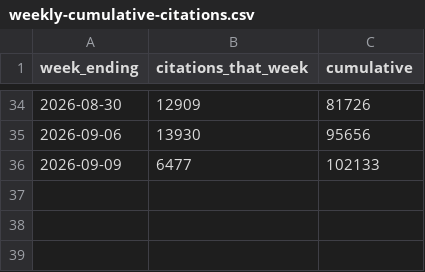
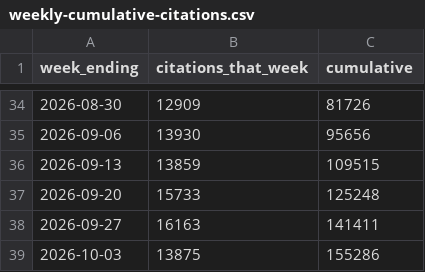
Before and after one commit to paultaki/get-cited-by-ai, a CSV file: data/weekly-cumulative-citations.csv, drawn as a sheet; only a part is shown, gaps mark what is left out; removed rows and columns are numbered as before the commit, all else as after; the diff names each change by its address in the sheet, - before the commit and + after, or states it on an @@ line.

```diff
--- a/data/weekly-cumulative-citations.csv
+++ b/data/weekly-cumulative-citations.csv
-row 36: 2026-09-09 | 6477 | 102133
+row 36: 2026-09-13 | 13859 | 109515
+row 37: 2026-09-20 | 15733 | 125248
+row 38: 2026-09-27 | 16163 | 141411
+row 39: 2026-10-03 | 13875 | 155286
```
Also changed, not shown: data/daily-portfolio-citations.csv, 5 other files.
